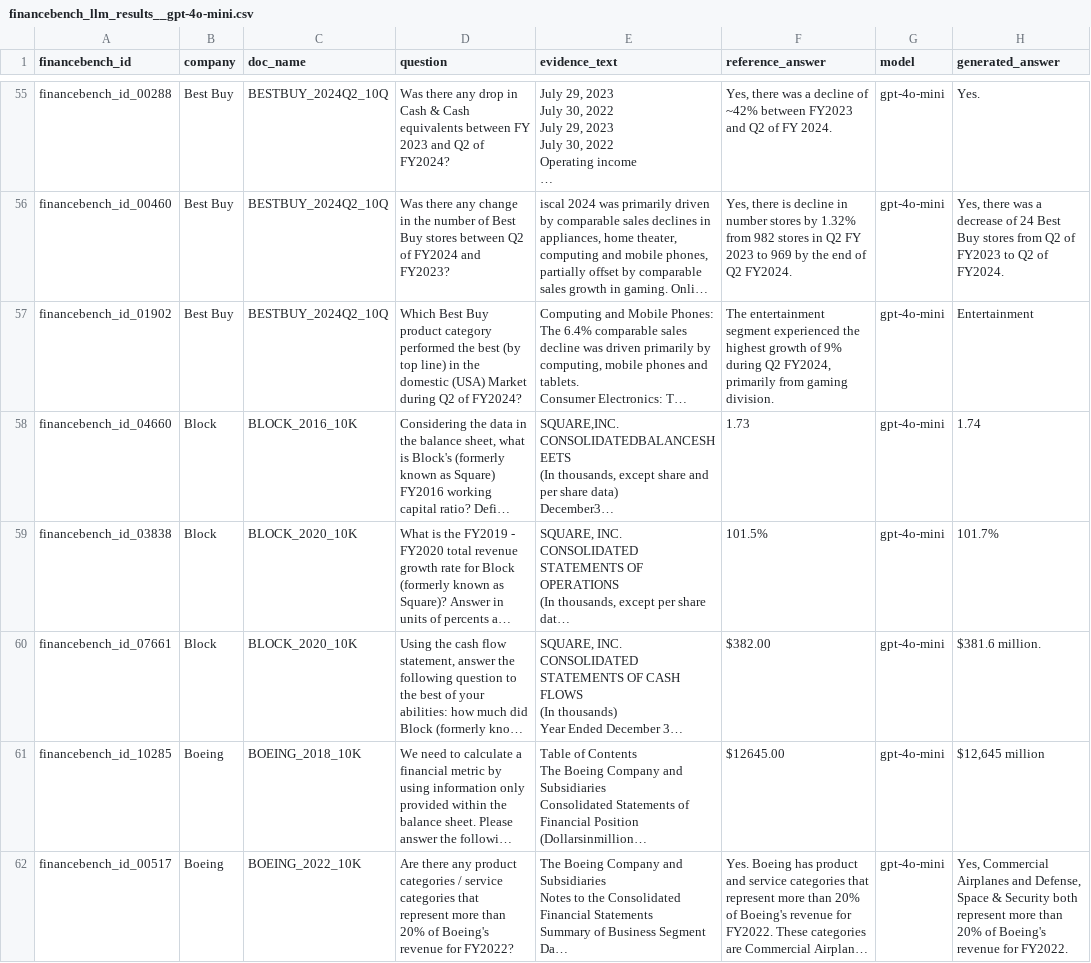
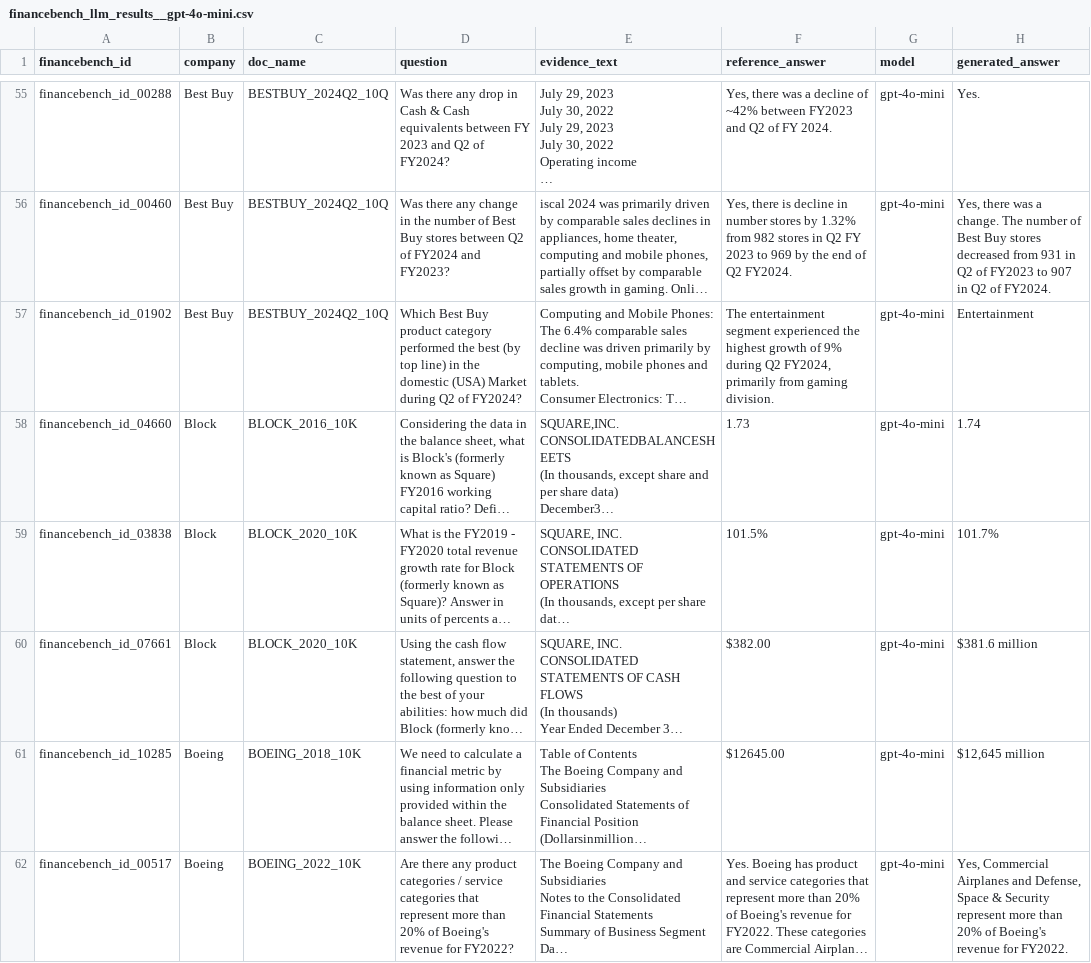
Before and after one commit to mkahe/finance-rag, a CSV file: labs/financebench_bm_llm_generation/financebench_llm_results__gpt-4o-mini.csv, drawn as a sheet; only a part is shown, gaps mark what is left out; long unchanged cells end in …; the diff covers the shown part only; the diff names each change by its address in the sheet, - before the commit and + after, or states it on an @@ line.

```diff
--- a/labs/financebench_bm_llm_generation/financebench_llm_results__gpt-4o-mini.csv
+++ b/labs/financebench_bm_llm_generation/financebench_llm_results__gpt-4o-mini.csv
-H56 (generated_answer): …was a decrease of 24 Best Buy stores from Q2 of FY2023 to Q2 of…
+H56 (generated_answer): …was a change. The number of Best Buy stores decreased from 931 in Q2 of FY2023 to 907 in Q2 of…
-H60 (generated_answer): $381.6 million.
+H60 (generated_answer): $381.6 million
-H62 (generated_answer): …& Security both represent more…
+H62 (generated_answer): …& Security represent more…
```
Also changed, not shown: 81 edited cells elsewhere in this file, labs/financebench_bm_llm_generation/evaluation/financebench_llm_eval__gpt-4o-mini__judge_gemma3_12b.csv, labs/financebench_bm_llm_generation/evaluation/financebench_llm_eval__gpt-4o__judge_gemma3_12b.csv, 16 other files.
